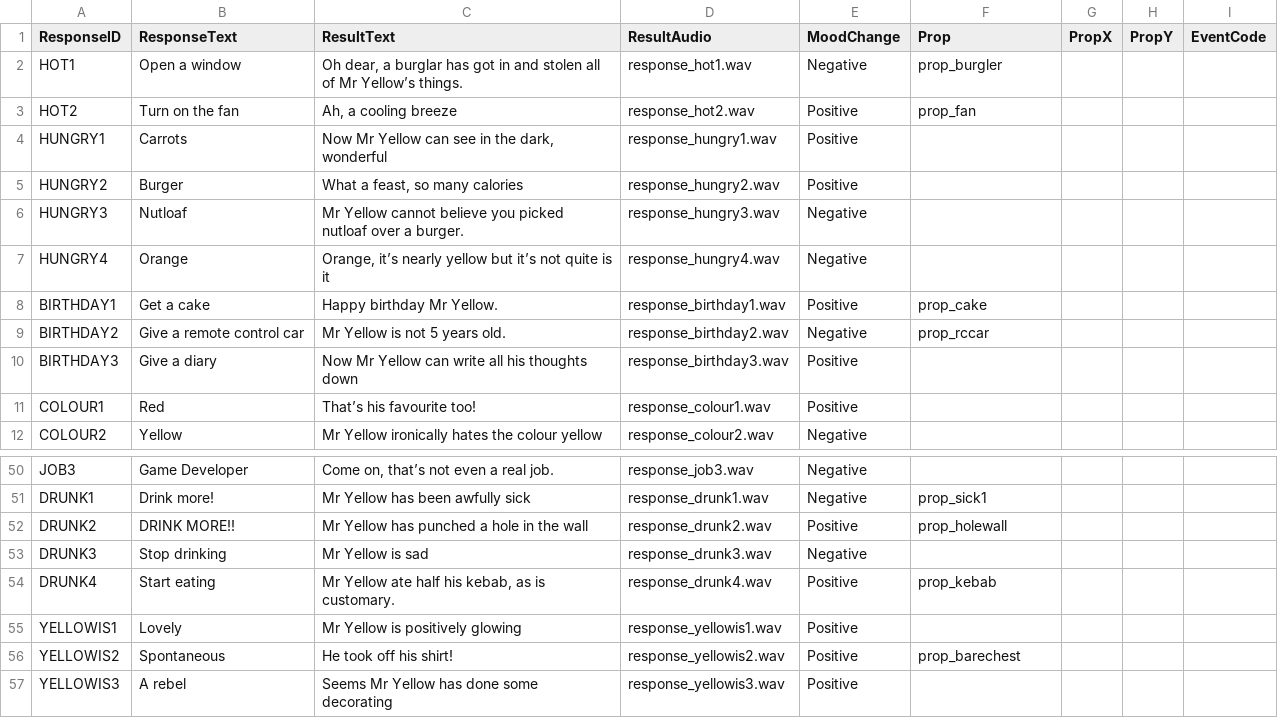
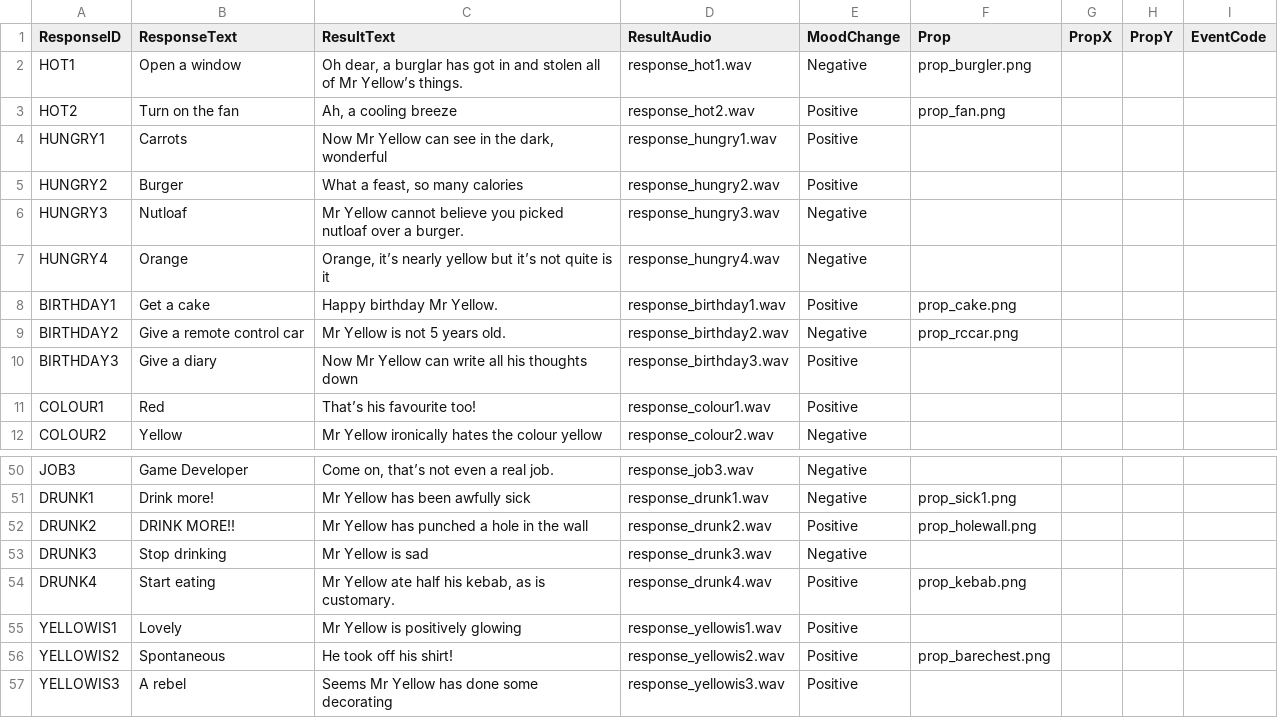
Before and after one commit to keith-grant/MrYellow, a CSV file: Docs/Responses.csv, drawn as a sheet; only a part is shown, gaps mark what is left out; the diff covers the shown part only; the diff names each change by its address in the sheet, - before the commit and + after, or states it on an @@ line.

```diff
--- a/Docs/Responses.csv
+++ b/Docs/Responses.csv
-F2 (Prop): prop_burgler
+F2 (Prop): prop_burgler.png
-F3 (Prop): prop_fan
+F3 (Prop): prop_fan.png
-F8 (Prop): prop_cake
+F8 (Prop): prop_cake.png
-F9 (Prop): prop_rccar
+F9 (Prop): prop_rccar.png
-F51 (Prop): prop_sick1
+F51 (Prop): prop_sick1.png
-F52 (Prop): prop_holewall
+F52 (Prop): prop_holewall.png
-F54 (Prop): prop_kebab
+F54 (Prop): prop_kebab.png
-F56 (Prop): prop_barechest
+F56 (Prop): prop_barechest.png
```
Also changed, not shown: 30 edited cells elsewhere in this file, 4 other files.
